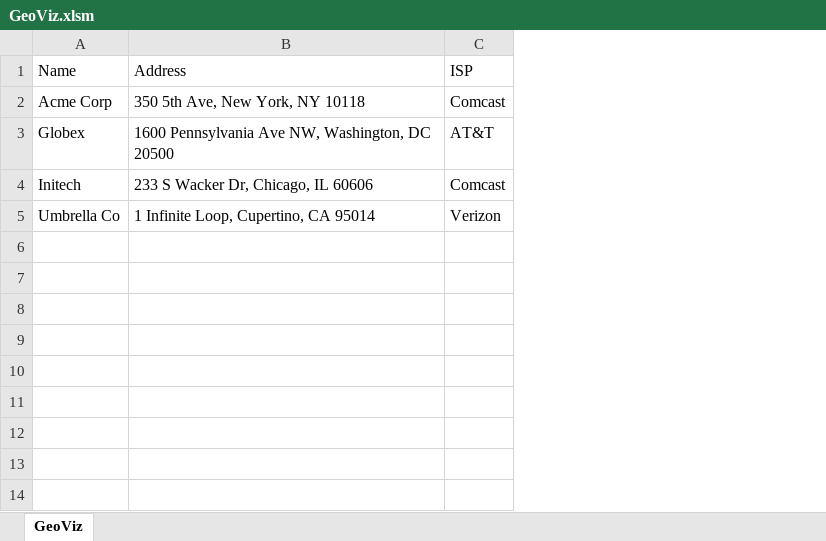
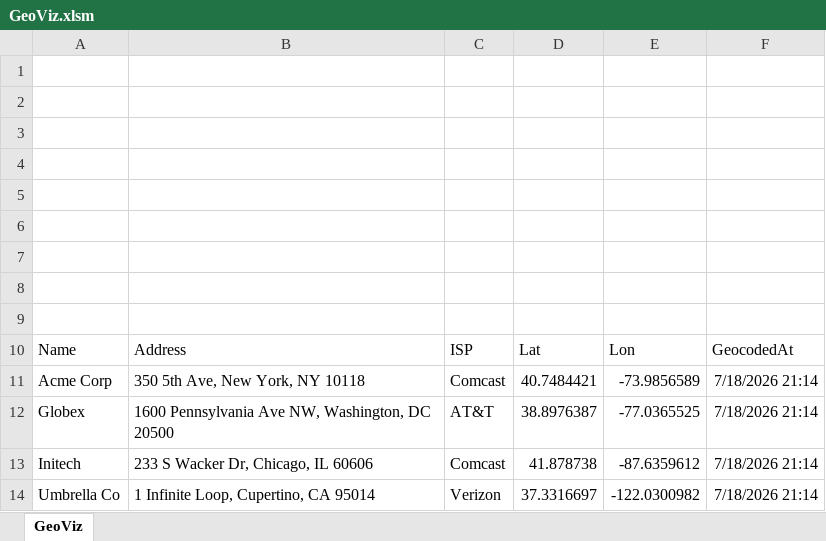
Before and after one commit to TAPPomroy/geoviz, an Excel workbook: GeoViz.xlsm, sheet GeoViz, drawn as a sheet; values as stored, in another font and other column widths than the file's, no borders; table styles not drawn; the diff names each change by its address in the sheet, - before the commit and + after, or states it on an @@ line.

```diff
--- a/GeoViz.xlsm (sheet GeoViz)
+++ b/GeoViz.xlsm (sheet GeoViz)
+column D, rows 10-14: Lat | 40.7484421 | 38.8976387 | 41.878738 | 37.3316697
+column E, rows 10-14: Lon | -73.9856589 | -77.0365525 | -87.6359612 | -122.0300982
+column F, rows 10-14: GeocodedAt | 7/18/2026 21:14 | 7/18/2026 21:14 | 7/18/2026 21:14 | 7/18/2026 21:14
+row 1: (empty)
+row 2: (empty)
+row 3: (empty)
+row 4: (empty)
+row 5: (empty)
+row 6: (empty)
+row 7: (empty)
+row 8: (empty)
+row 9: (empty)
```
